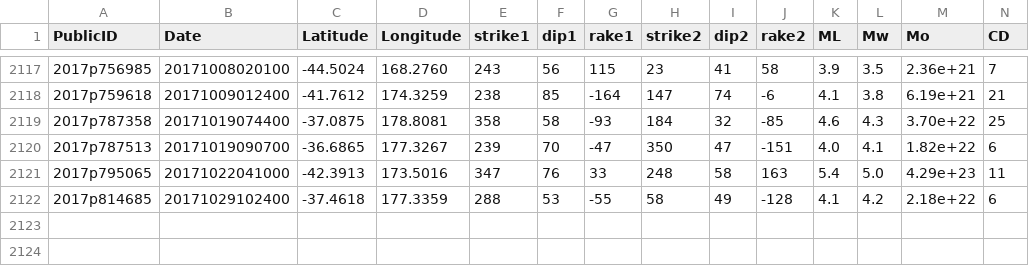
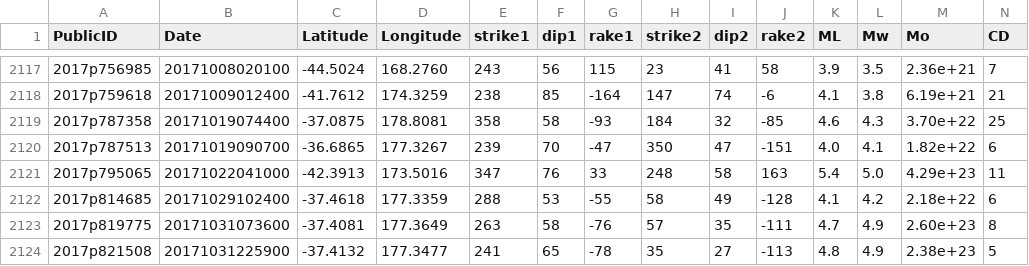
Before and after one commit to GeoNet/data, a CSV file: moment-tensor/GeoNet_CMT_solutions.csv, drawn as a sheet; only a part is shown, gaps mark what is left out; rows hold the shown columns only; the diff names each change by its address in the sheet, - before the commit and + after, or states it on an @@ line.

Commit message:
Update CMT list 2017p819775 (#23)
* Update CMT list 2017p819775

* Update CMT list 2017p821508

```diff
--- a/moment-tensor/GeoNet_CMT_solutions.csv
+++ b/moment-tensor/GeoNet_CMT_solutions.csv
+row 2123: 2017p819775 | 20171031073600 | -37.4081 | 177.3649 | 263 | 58 | -76 | 57 | 35 | -111 | 4.7 | 4.9 | 2.60e+23 | 8
+row 2124: 2017p821508 | 20171031225900 | -37.4132 | 177.3477 | 241 | 65 | -78 | 35 | 27 | -113 | 4.8 | 4.9 | 2.38e+23 | 5
```
